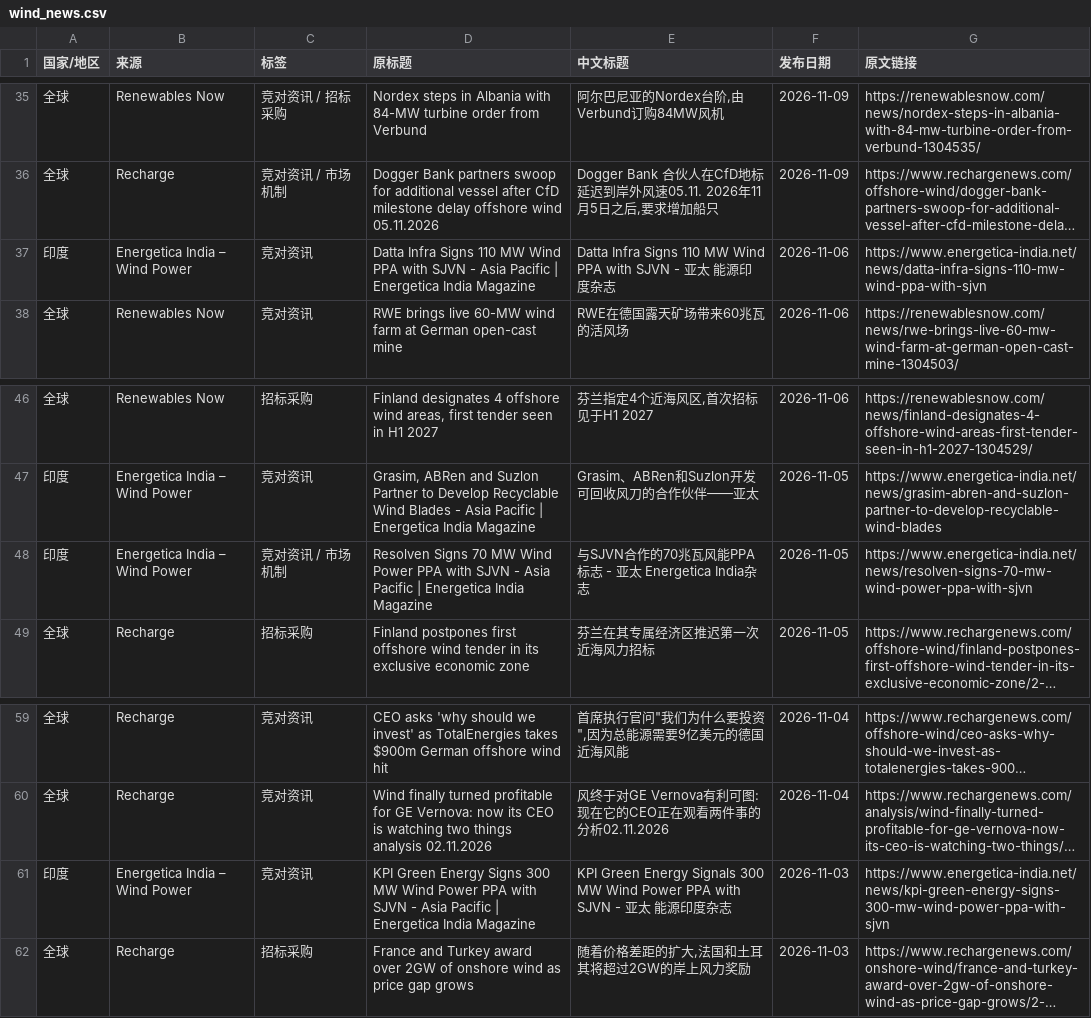
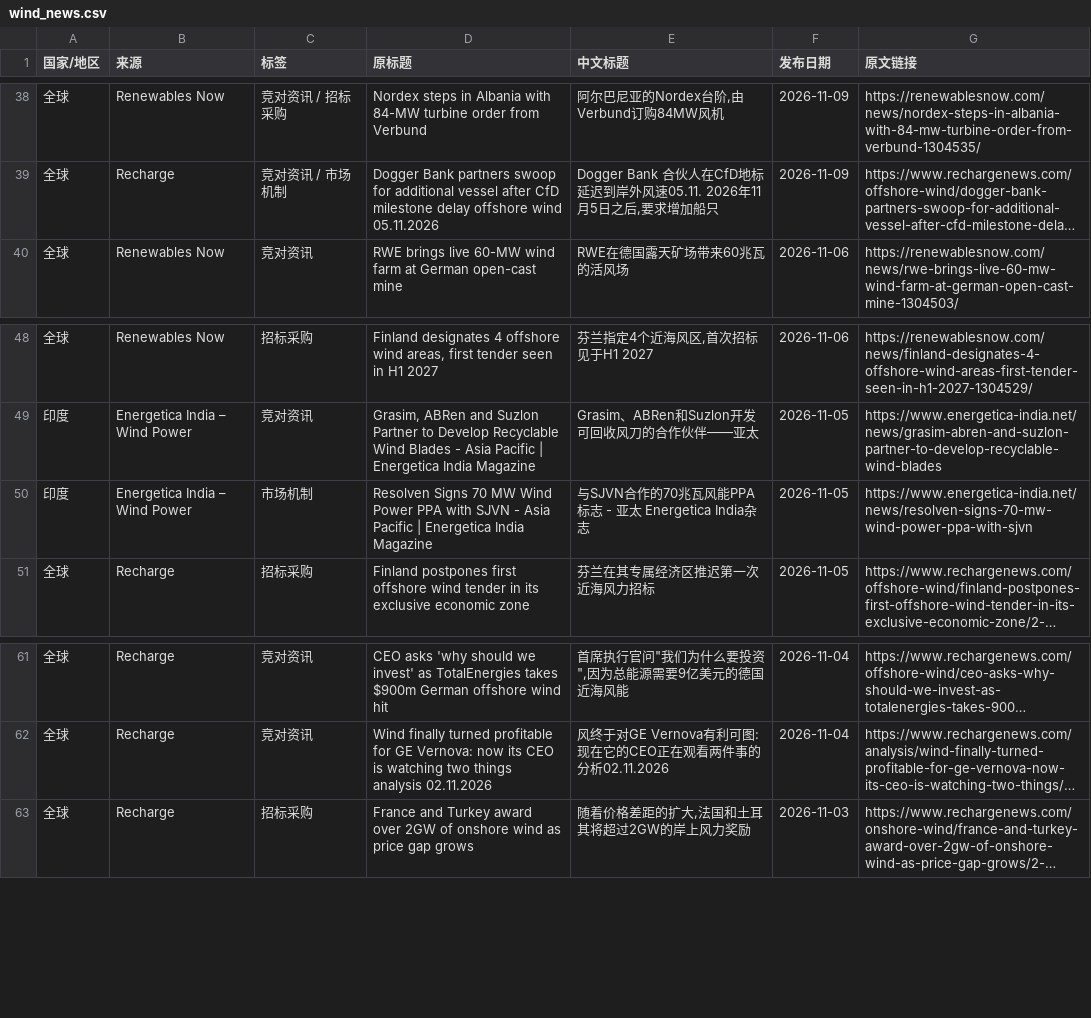
Before and after one commit to fengcy85/wind-policyV7, a CSV file: site/data/wind_news.csv, drawn as a sheet; only a part is shown, gaps mark what is left out; long unchanged cells end in …; removed rows and columns are numbered as before the commit, all else as after; the diff covers the shown part only; the diff names each change by its address in the sheet, - before the commit and + after, or states it on an @@ line.

```diff
--- a/site/data/wind_news.csv
+++ b/site/data/wind_news.csv
-row 37: 印度 | Energetica India – Wind Power | 竞对资讯 | Datta Infra Signs 110 MW Wind PPA with SJVN - Asia Pacific | Energetica India Magazine | Datta Infra Signs 110 MW Wind PPA with SJVN - 亚太 能源印度杂志 | 2026-11-06 | https://www.energetica-india.net/news/datta-infra-signs-110-mw-wind-ppa-with-sjvn
-C50 (标签): 竞对资讯 / 市场机制
+C50 (标签): 市场机制
-row 61: 印度 | Energetica India – Wind Power | 竞对资讯 | KPI Green Energy Signs 300 MW Wind Power PPA with SJVN - Asia Pacific | Energetica India Magazine | KPI Green Energy Signals 300 MW Wind Power PPA with SJVN - 亚太 能源印度杂志 | 2026-11-03 | https://www.energetica-india.net/news/kpi-green-energy-signs-300-mw-wind-power-ppa-with-sjvn
```
Also changed, not shown: 6 added rows, 3 removed rows, 2 moved rows and 4 edited cells elsewhere in this file, site/data/policy_site_acceptance.csv, 13 other files.
